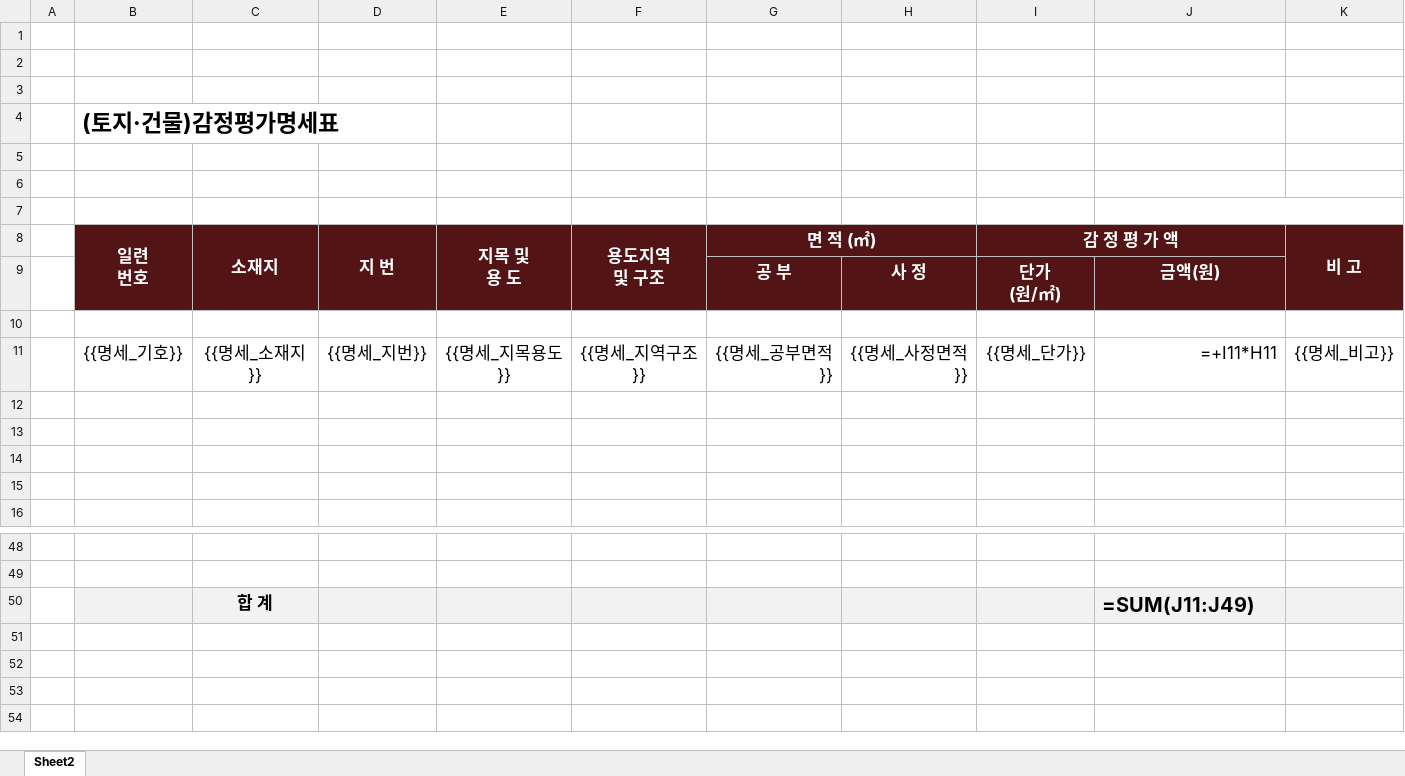
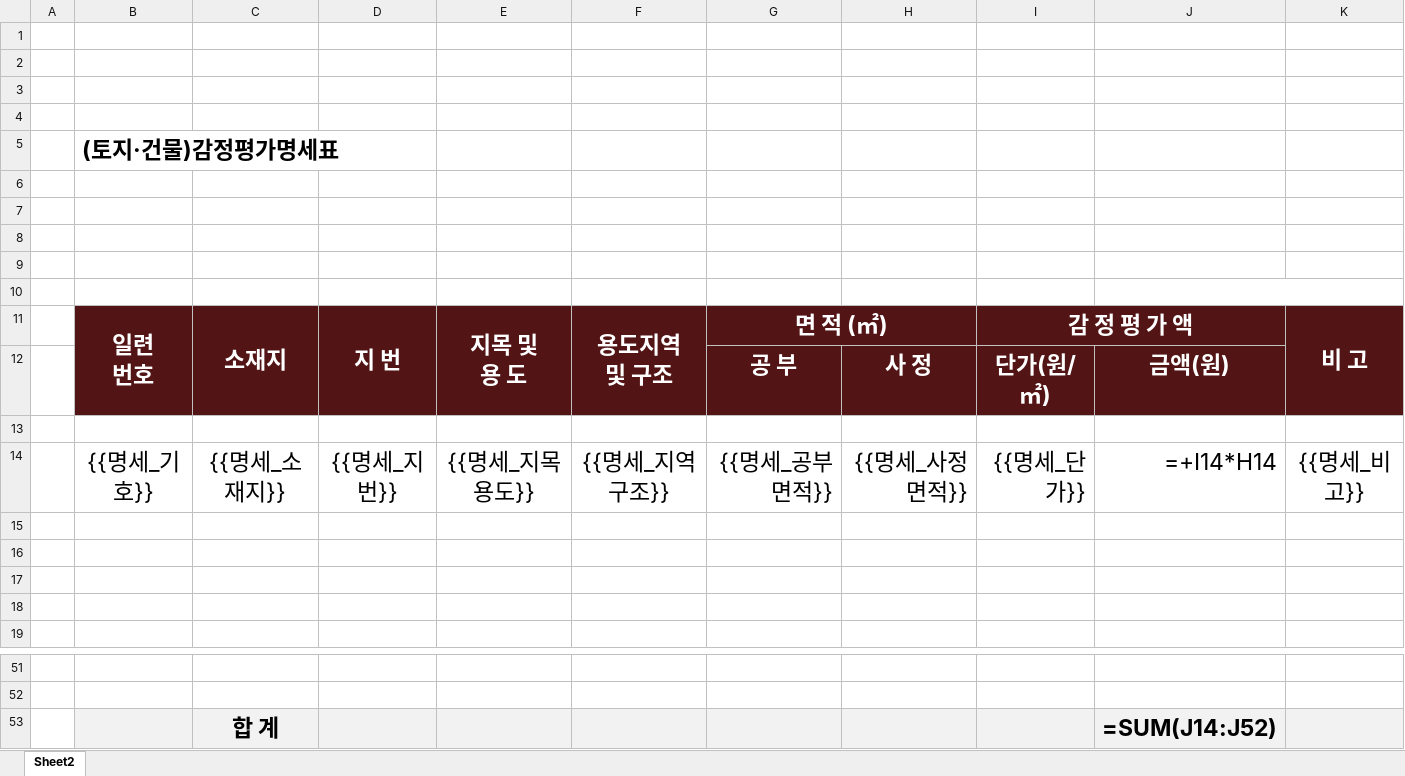
Before and after one commit to wjjung111/ongyeol, an Excel workbook: 템플릿/토건 명세표 템플릿.xlsx, sheet Sheet2, drawn as a sheet; only a part is shown, gaps mark what is left out; values as stored, in another font and other column widths than the file's, no borders; formulas without a stored value are shown as written; charts and pictures not drawn; removed rows and columns are numbered as before the commit, all else as after; ↵ is a line break in a cell; the diff names each change by its address in the sheet, - before the commit and + after, or states it on an @@ line.

```diff
--- a/템플릿/토건 명세표 템플릿.xlsx (sheet Sheet2)
+++ b/템플릿/토건 명세표 템플릿.xlsx (sheet Sheet2)
+row 4: (empty)
-J7:K7 merged
+row 9: (empty)
+row 10: (empty)
@@ B11:G11 text size: larger @@
@@ I11 text size: larger @@
@@ K11 text size: larger @@
@@ G12:J12 text size: larger @@
-I12: 단가 ↵ (원/㎡)
+I12: 단가(원/㎡)
@@ B14:K14 text size: larger @@
-J14: =+I11*H11
+J14: =+I14*H14
@@ C53 text size: larger @@
-J53: =SUM(J11:J49)
+J53: =SUM(J14:J52)
@@ J53 text size: larger @@
```
Also changed, not shown: charts or pictures, 1 other file.
